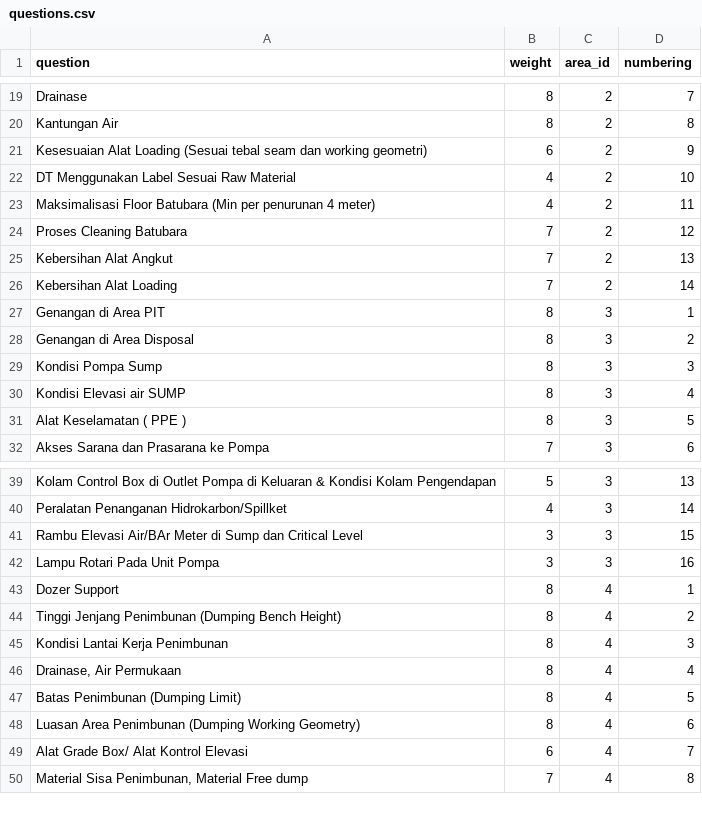
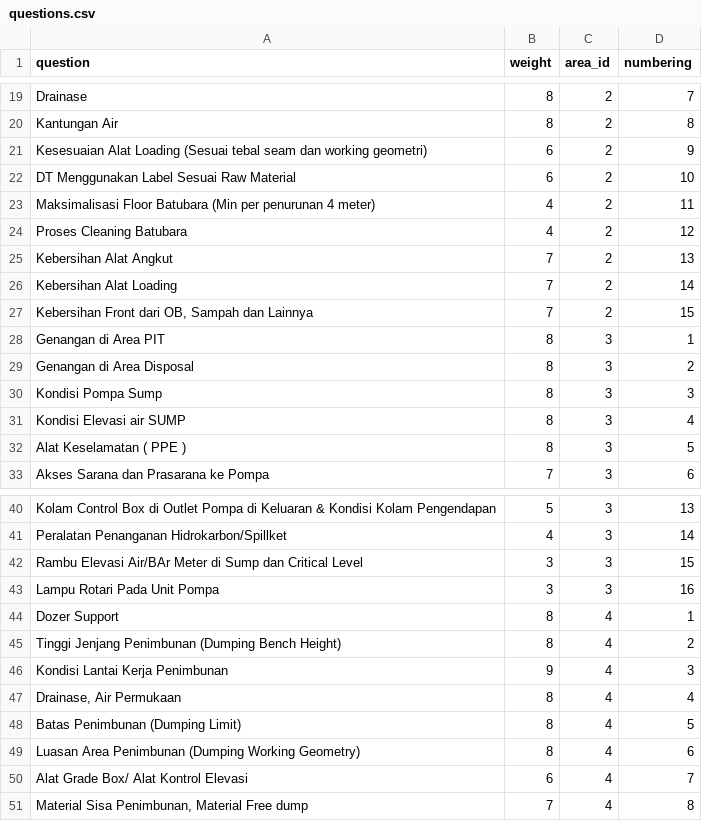
Before and after one commit to mandiricoal-apps/optimals, a CSV file: database/data/questions.csv, drawn as a sheet; only a part is shown, gaps mark what is left out.

```diff
--- a/database/data/questions.csv
+++ b/database/data/questions.csv
@@ -21,7 +21,8 @@ Kantungan Air;8;2;8
 Kesesuaian Alat Loading (Sesuai tebal seam dan working geometri);6;2;9
-DT Menggunakan Label Sesuai Raw Material;4;2;10
+DT Menggunakan Label Sesuai Raw Material;6;2;10
 Maksimalisasi Floor Batubara (Min per penurunan 4 meter);4;2;11
-Proses Cleaning Batubara;7;2;12
+Proses Cleaning Batubara;4;2;12
 Kebersihan Alat Angkut;7;2;13
 Kebersihan Alat Loading;7;2;14
+Kebersihan Front dari OB, Sampah dan Lainnya;7;2;15
 Genangan di Area PIT;8;3;1
@@ -44,3 +45,3 @@ Dozer Support;8;4;1
 Tinggi Jenjang Penimbunan (Dumping Bench Height);8;4;2
-Kondisi Lantai Kerja Penimbunan;8;4;3
+Kondisi Lantai Kerja Penimbunan;9;4;3
 Drainase, Air Permukaan;8;4;4
```
Also changed, not shown: database/data/answers.csv.
